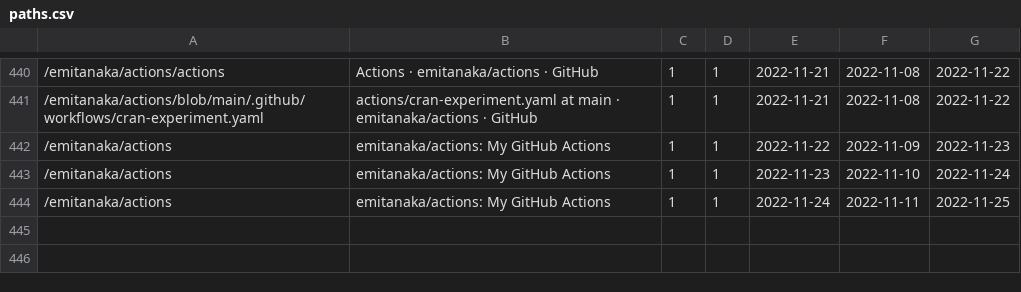
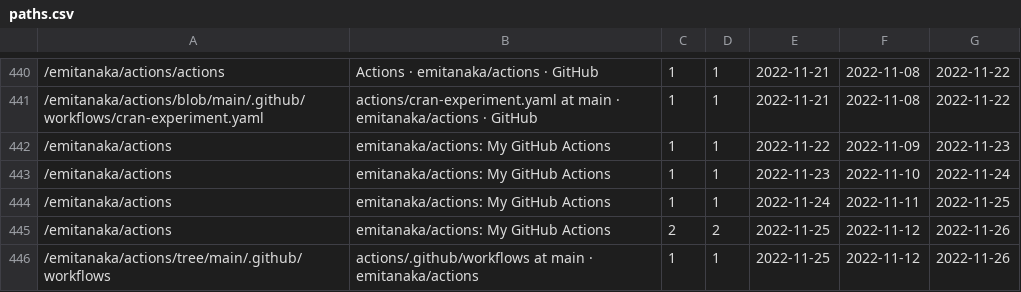
Before and after one commit to emitanaka/actions, a CSV file: data/paths.csv, drawn as a sheet; only a part is shown, gaps mark what is left out; the diff names each change by its address in the sheet, - before the commit and + after, or states it on an @@ line.

```diff
--- a/data/paths.csv
+++ b/data/paths.csv
+row 445: /emitanaka/actions | emitanaka/actions: My GitHub Actions | 2 | 2 | 2022-11-25 | 2022-11-12 | 2022-11-26
+row 446: /emitanaka/actions/tree/main/.github/workflows | actions/.github/workflows at main · emitanaka/actions | 1 | 1 | 2022-11-25 | 2022-11-12 | 2022-11-26
```
Also changed, not shown: data/clones.csv, data/referrers.csv, 3 other files.
